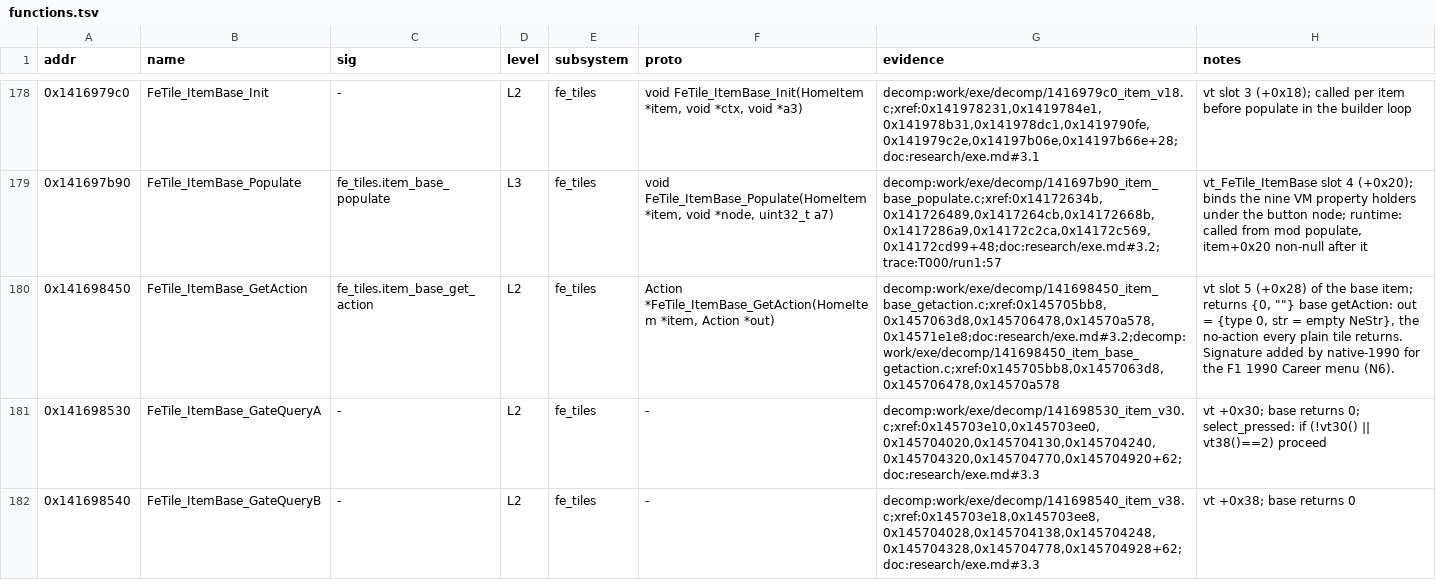
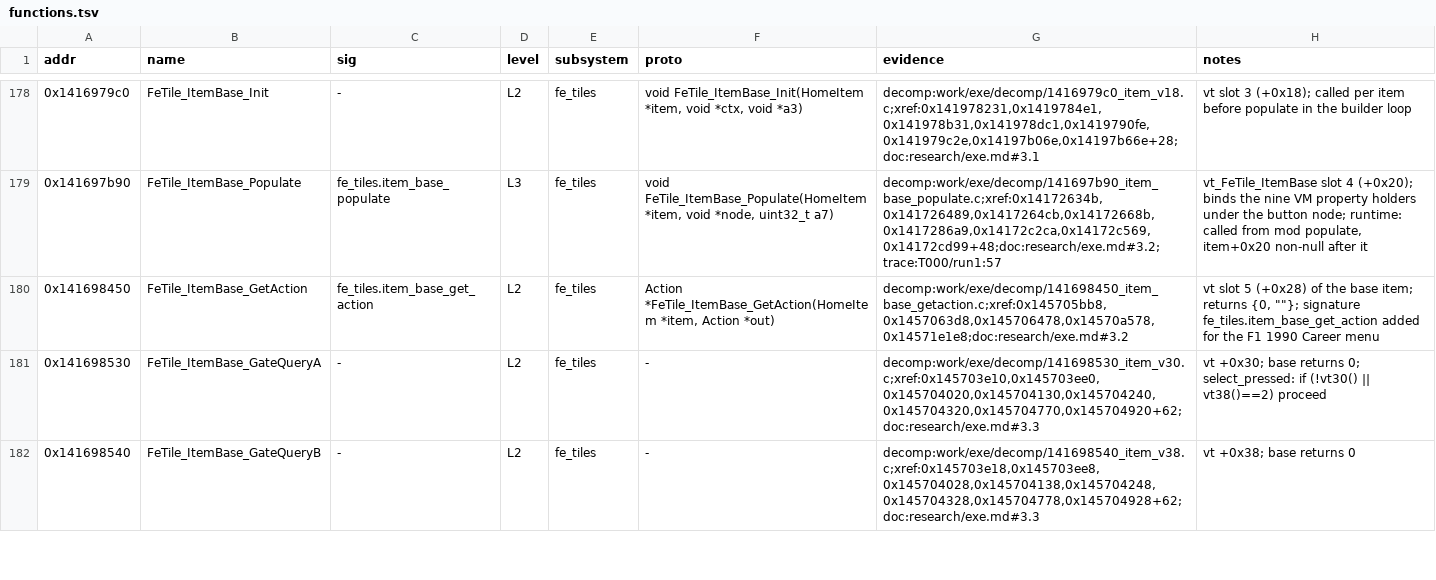
Before and after one commit to MSYEETT/SwoftyLauncher, a TSV file: re/db/functions.tsv, drawn as a sheet; only a part is shown, gaps mark what is left out; the diff names each change by its address in the sheet, - before the commit and + after, or states it on an @@ line.

Commit message:
fix(re): keep one copy of the item base getaction evidence

```diff
--- a/re/db/functions.tsv
+++ b/re/db/functions.tsv
-G180 (evidence): decomp:work/exe/decomp/141698450_item_base_getaction.c;xref:0x145705bb8,0x1457063d8,0x145706478,0x14570a578,0x14571e1e8;doc:research/exe.md#3.2;decomp:work/exe/decomp/141698450_item_base_getaction.c;xref:0x145705bb8,0x1457063d8,0x145706478,0x14570a578
+G180 (evidence): decomp:work/exe/decomp/141698450_item_base_getaction.c;xref:0x145705bb8,0x1457063d8,0x145706478,0x14570a578,0x14571e1e8;doc:research/exe.md#3.2
-H180 (notes): …returns {0, ""} base getAction: out = {type 0, str = empty NeStr}, the no-action every plain tile returns. Signature added by native-1990 for the F1 1990 Career menu (N6).
+H180 (notes): …returns {0, ""}; signature fe_tiles.item_base_get_action added for the F1 1990 Career menu
```
